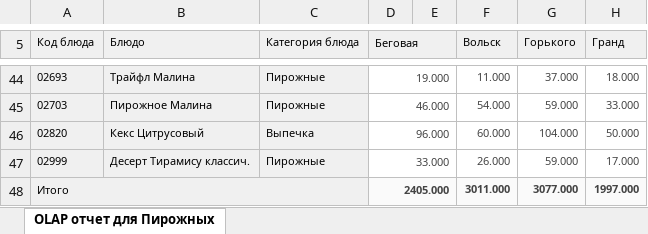
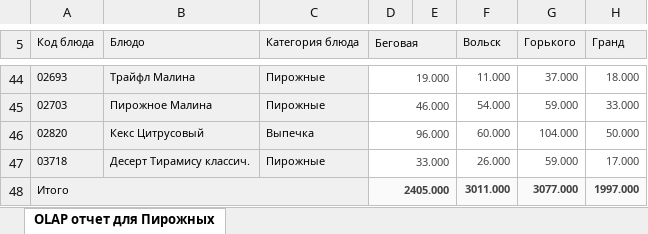
Before and after one commit to PavelZagumenkin/Malina_Orders_v1, an Excel workbook: Отчеты/OLAP отчет для Пирожных 09.03.2023 09.33.01.xlsx, sheet OLAP отчет для Пирожных, drawn as a sheet; only a part is shown, gaps mark what is left out; values as stored, in another font and other column widths than the file's, no borders; the diff names each change by its address in the sheet, - before the commit and + after, or states it on an @@ line.

```diff
--- a/Отчеты/OLAP отчет для Пирожных 09.03.2023 09.33.01.xlsx (sheet OLAP отчет для Пирожных)
+++ b/Отчеты/OLAP отчет для Пирожных 09.03.2023 09.33.01.xlsx (sheet OLAP отчет для Пирожных)
-A47 (Код блюда): 02999
+A47 (Код блюда): 03718
```
Also changed, not shown: 12 other files.
